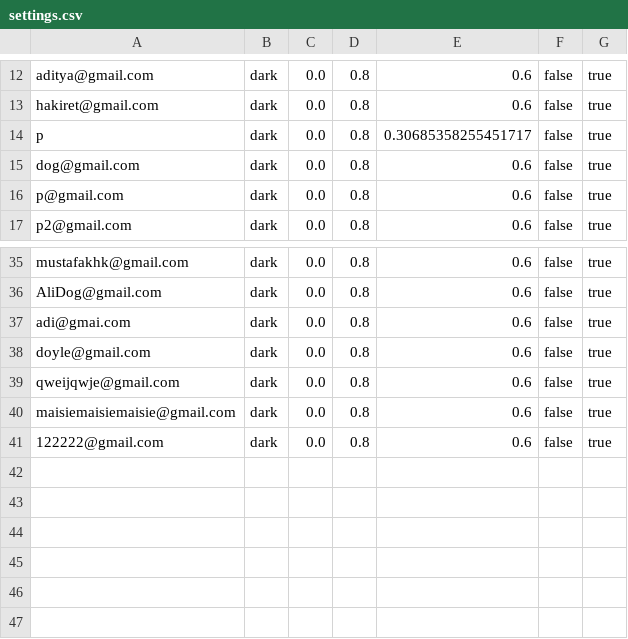
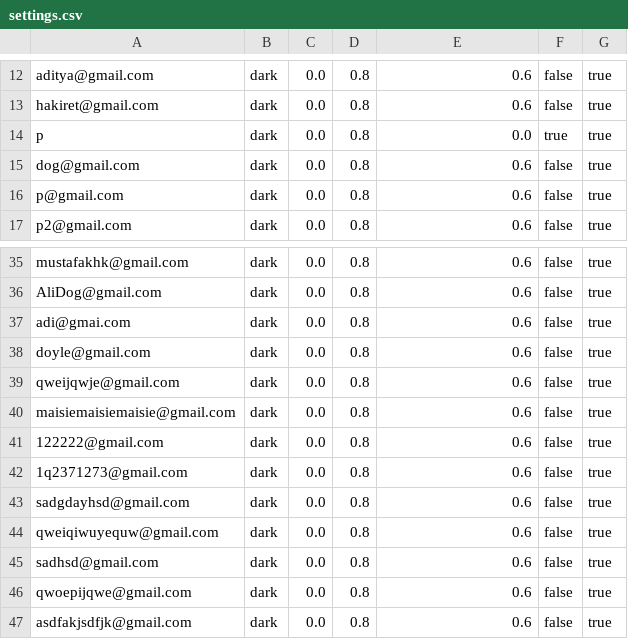
Before and after one commit to aditya-66s/RevisionAssistant, a CSV file: files/settings.csv, drawn as a sheet; only a part is shown, gaps mark what is left out.

```diff
--- a/files/settings.csv
+++ b/files/settings.csv
@@ -13,3 +13,3 @@ aditya@gmail.com,dark,0.0,0.8,0.6,false,true
 hakiret@gmail.com,dark,0.0,0.8,0.6,false,true
-p,dark,0.0,0.8,0.30685358255451717,false,true
+p,dark,0.0,0.8,0.0,true,true
 dog@gmail.com,dark,0.0,0.8,0.6,false,true
@@ -41 +41,7 @@ maisiemaisiemaisie@gmail.com,dark,0.0,0.8,0.6,false,true
 122222@gmail.com,dark,0.0,0.8,0.6,false,true
+1q2371273@gmail.com,dark,0.0,0.8,0.6,false,true
+sadgdayhsd@gmail.com,dark,0.0,0.8,0.6,false,true
+qweiqiwuyequw@gmail.com,dark,0.0,0.8,0.6,false,true
+sadhsd@gmail.com,dark,0.0,0.8,0.6,false,true
+qwoepijqwe@gmail.com,dark,0.0,0.8,0.6,false,true
+asdfakjsdfjk@gmail.com,dark,0.0,0.8,0.6,false,true
```
Also changed, not shown: files/users.csv, userFolders/p/wrongAnswers.csv, 41 other files.
